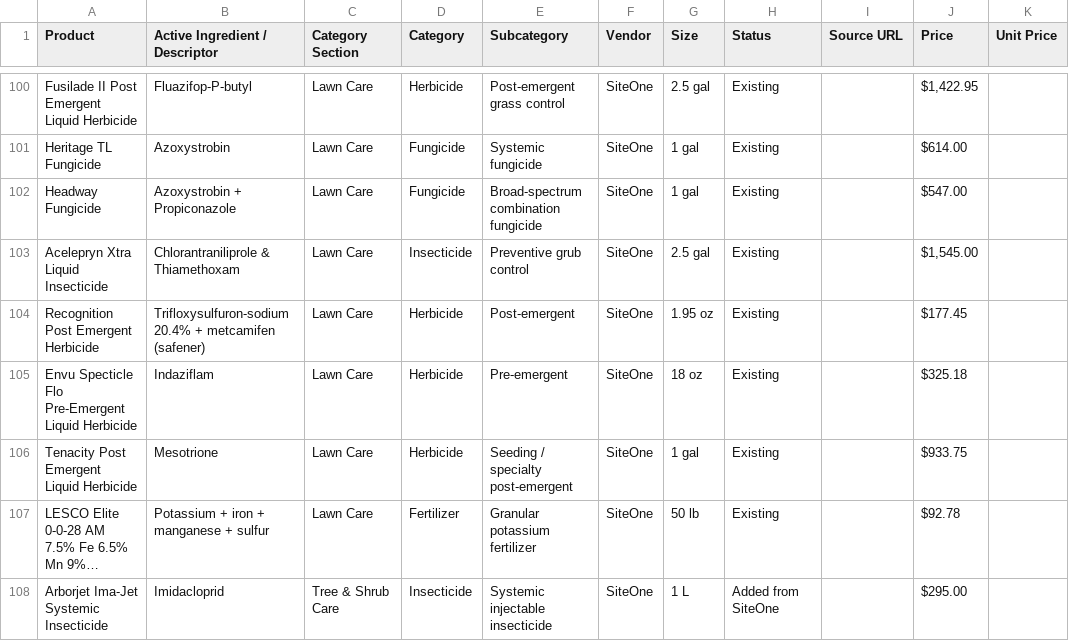
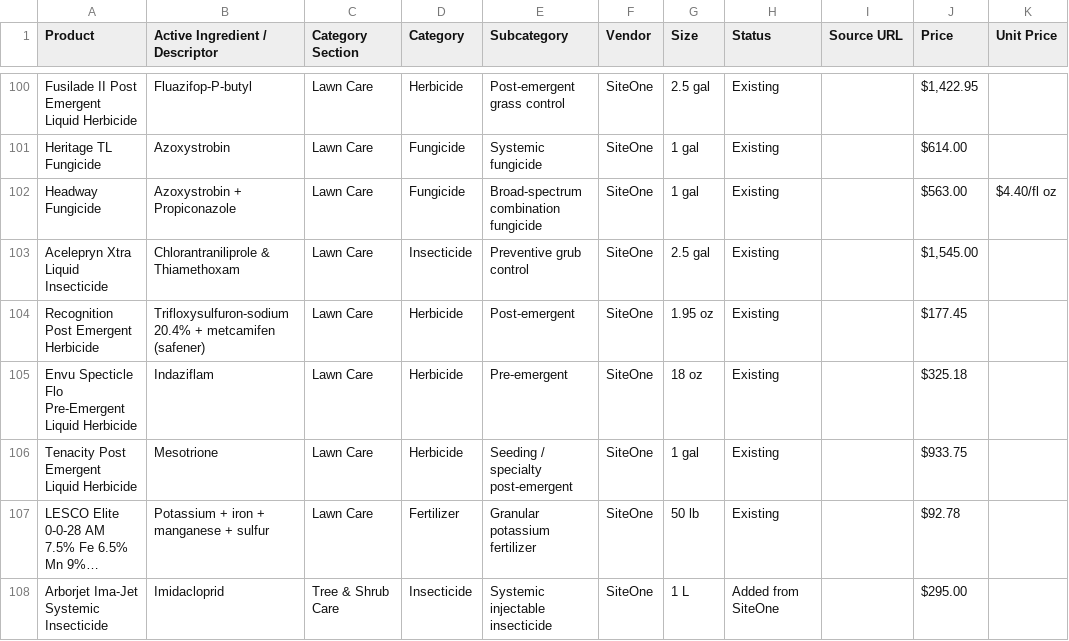
Before and after one commit to wavespestcontrolfl/waves-customer-portal, a CSV file: server/data/pricing.csv, drawn as a sheet; only a part is shown, gaps mark what is left out; long unchanged cells end in ….

```diff
--- a/server/data/pricing.csv
+++ b/server/data/pricing.csv
@@ -101,3 +101,3 @@ Fusilade II Post Emergent Liquid Herbicide,Fluazifop-P-butyl,Lawn Care,Herbicide
 Heritage TL Fungicide,Azoxystrobin,Lawn Care,Fungicide,Systemic fungicide,SiteOne,1 gal,Existing,,$614.00,
-Headway Fungicide,Azoxystrobin + Propiconazole,Lawn Care,Fungicide,Broad-spectrum combination fungicide,SiteOne,1 gal,Existing,,$547.00,
+Headway Fungicide,Azoxystrobin + Propiconazole,Lawn Care,Fungicide,Broad-spectrum combination fungicide,SiteOne,1 gal,Existing,,$563.00,$4.40/fl oz
 Acelepryn Xtra Liquid Insecticide,Chlorantraniliprole & Thiamethoxam,Lawn Care,Insecticide,Preventive grub control,SiteOne,2.5 gal,Existing,,"$1,545.00",
```
Also changed, not shown: 3 other files.
